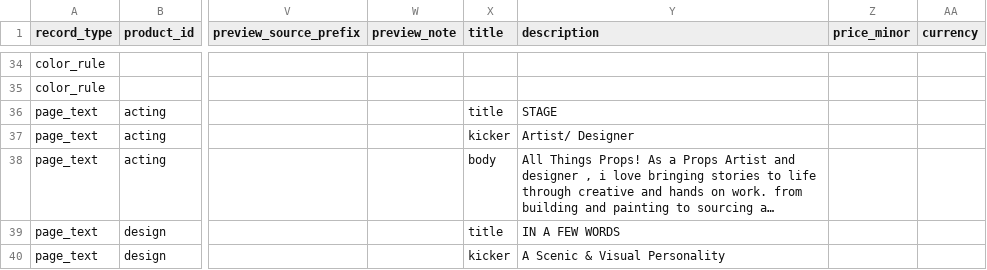
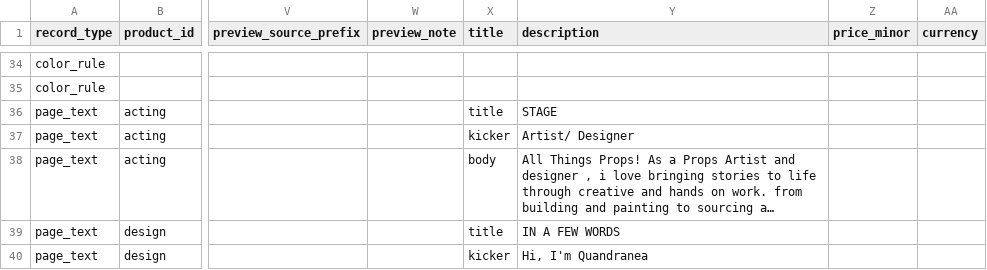
Before and after one commit to thanks-cohn/portofolio, a CSV file: truth.csv, drawn as a sheet; only a part is shown, gaps mark what is left out; long unchanged cells end in …; the diff covers the shown part only; the diff names each change by its address in the sheet, - before the commit and + after, or states it on an @@ line.

Commit message:
Publish portfolio edits from floating Q editor

```diff
--- a/truth.csv
+++ b/truth.csv
-Y40 (description): A Scenic & Visual Personality
+Y40 (description): Hi, I'm Quandranea
```
Also changed, not shown: 2 edited cells elsewhere in this file.
